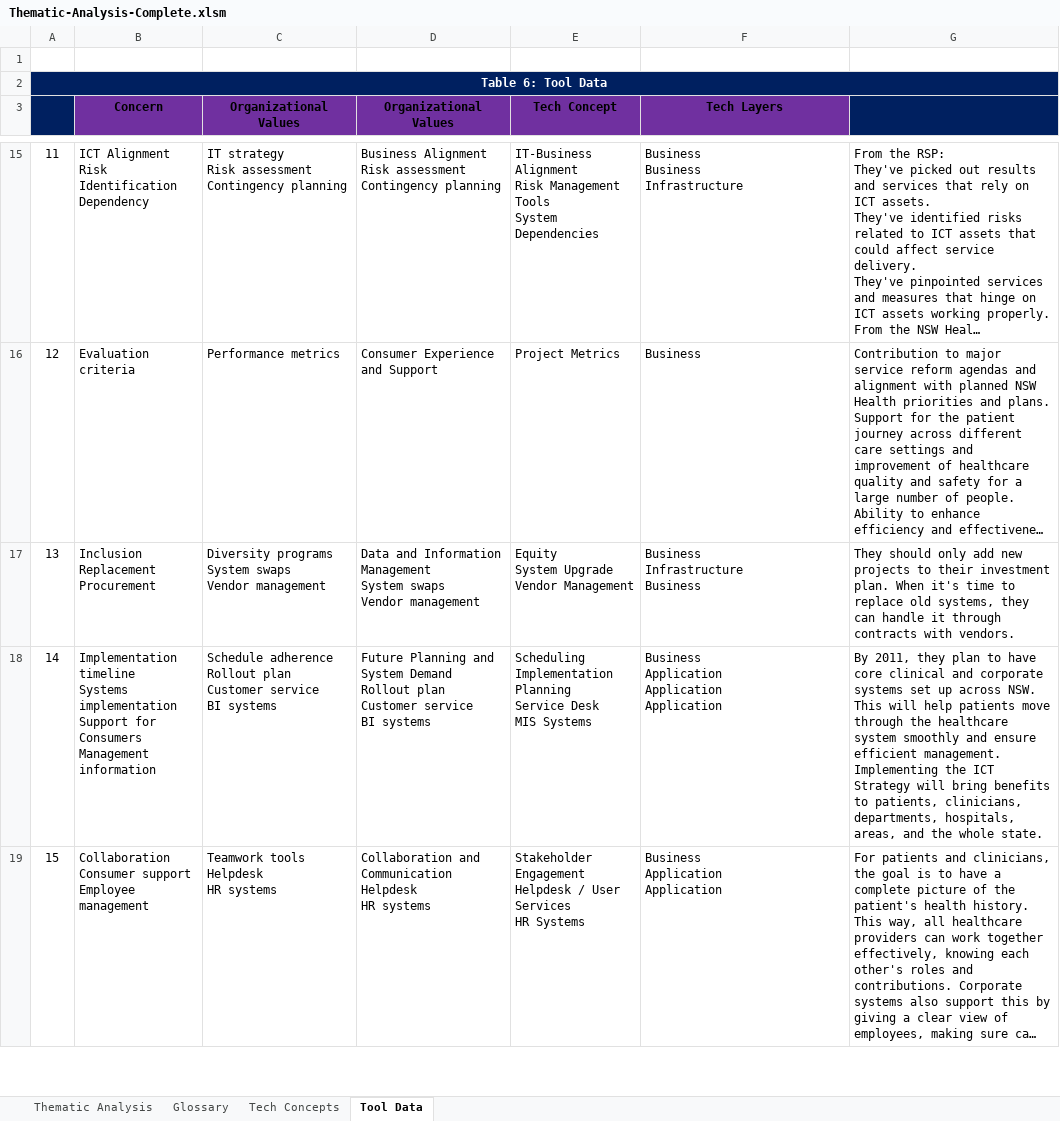
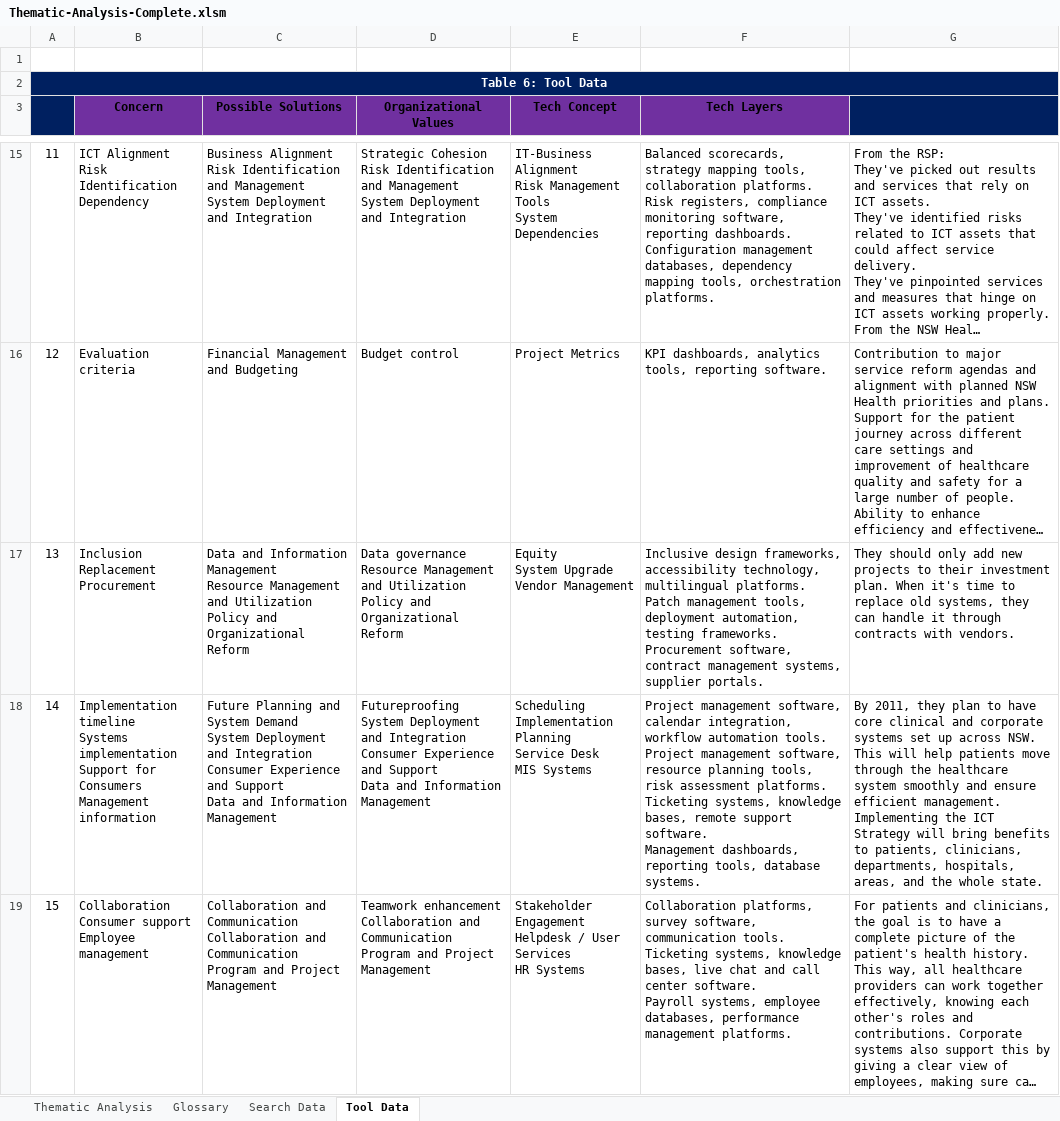
Before and after one commit to nigelgalbraith/portfolio.github.io, an Excel workbook: projects/files/ThematicAnalysis/Thematic-Analysis-Complete.xlsm, sheet Tool Data, drawn as a sheet; only a part is shown, gaps mark what is left out; long unchanged cells end in …; values as stored, in another font and other column widths than the file's, no borders; charts and pictures and table styles not drawn; ↵ is a line break in a cell; the diff covers the shown part only; the diff names each change by its address in the sheet, - before the commit and + after, or states it on an @@ line.

```diff
--- a/projects/files/ThematicAnalysis/Thematic-Analysis-Complete.xlsm (sheet Tool Data)
+++ b/projects/files/ThematicAnalysis/Thematic-Analysis-Complete.xlsm (sheet Tool Data)
-sheet tab: Tech Concepts
+sheet tab: Search Data
-C3: Organizational Values
+C3: Possible Solutions
-C15 (Possible Solutions): IT strategy ↵ Risk assessment ↵ Contingency planning
+C15 (Possible Solutions): Business Alignment ↵ Risk Identification and Management ↵ System Deployment and Integration
-D15 (Organizational Values): Business Alignment ↵ Risk assessment ↵ Contingency planning
+D15 (Organizational Values): Strategic Cohesion ↵ Risk Identification and Management ↵ System Deployment and Integration
-F15 (Tech Layers): Business ↵ Business ↵ Infrastructure
+F15 (Tech Layers): Balanced scorecards, strategy mapping tools, collaboration platforms. ↵ Risk registers, compliance monitoring software, reporting dashboards. ↵ Configuration management databases, dependency mapping tools, orchestration platforms.
-C16 (Possible Solutions): Performance metrics
+C16 (Possible Solutions): Financial Management and Budgeting
-D16 (Organizational Values): Consumer Experience and Support
+D16 (Organizational Values): Budget control
-F16 (Tech Layers): Business
+F16 (Tech Layers): KPI dashboards, analytics tools, reporting software.
-C17 (Possible Solutions): Diversity programs ↵ System swaps ↵ Vendor management
+C17 (Possible Solutions): Data and Information Management ↵ Resource Management and Utilization ↵ Policy and Organizational Reform
-D17 (Organizational Values): Data and Information Management ↵ System swaps ↵ Vendor management
+D17 (Organizational Values): Data governance ↵ Resource Management and Utilization ↵ Policy and Organizational Reform
-F17 (Tech Layers): Business ↵ Infrastructure ↵ Business
+F17 (Tech Layers): Inclusive design frameworks, accessibility technology, multilingual platforms. ↵ Patch management tools, deployment automation, testing frameworks. ↵ Procurement software, contract management systems, supplier portals.
-C18 (Possible Solutions): Schedule adherence ↵ Rollout plan ↵ Customer service ↵ BI systems
+C18 (Possible Solutions): Future Planning and System Demand ↵ System Deployment and Integration ↵ Consumer Experience and Support ↵ Data and Information Management
-D18 (Organizational Values): Future Planning and System Demand ↵ Rollout plan ↵ Customer service ↵ BI systems
+D18 (Organizational Values): Futureproofing ↵ System Deployment and Integration ↵ Consumer Experience and Support ↵ Data and Information Management
-F18 (Tech Layers): Business ↵ Application ↵ Application ↵ Application
+F18 (Tech Layers): Project management software, calendar integration, workflow automation tools. ↵ Project management software, resource planning tools, risk assessment platforms. ↵ Ticketing systems, knowledge bases, remote support software. ↵ Management dashboards, reporting tools, database systems.
-C19 (Possible Solutions): Teamwork tools ↵ Helpdesk ↵ HR systems
+C19 (Possible Solutions): Collaboration and Communication ↵ Collaboration and Communication ↵ Program and Project Management
-D19 (Organizational Values): Collaboration and Communication ↵ Helpdesk ↵ HR systems
+D19 (Organizational Values): Teamwork enhancement ↵ Collaboration and Communication ↵ Program and Project Management
-F19 (Tech Layers): Business ↵ Application ↵ Application
+F19 (Tech Layers): Collaboration platforms, survey software, communication tools. ↵ Ticketing systems, knowledge bases, live chat and call center software. ↵ Payroll systems, employee databases, performance management platforms.
```
Also changed, not shown: 200 edited cells elsewhere in this sheet, sheet Glossary, sheet Thematic Analysis, sheet Search Data, formulas that keep their value, charts or pictures, 21 other files.
